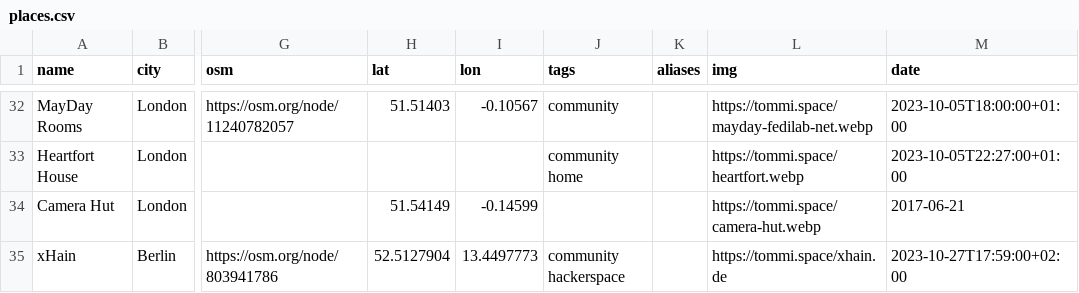
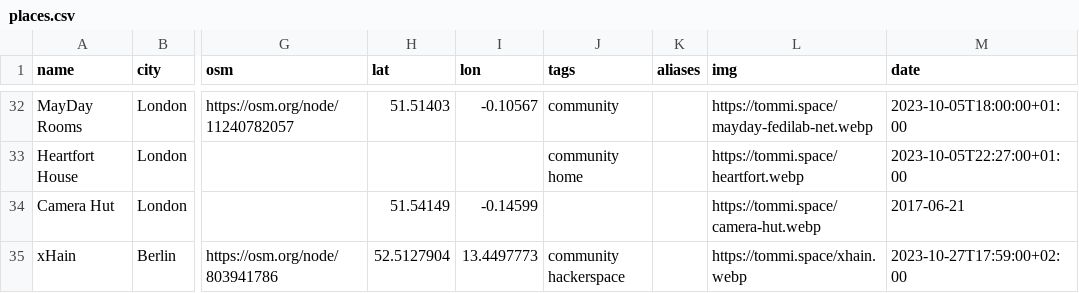
Before and after one commit to xplosionmind/tommi.space, a CSV file: data/places.csv, drawn as a sheet; only a part is shown, gaps mark what is left out; the diff names each change by its address in the sheet, - before the commit and + after, or states it on an @@ line.

Commit message:
fix image url

```diff
--- a/data/places.csv
+++ b/data/places.csv
-L35 (img): https://tommi.space/xhain.de
+L35 (img): https://tommi.space/xhain.webp
```
